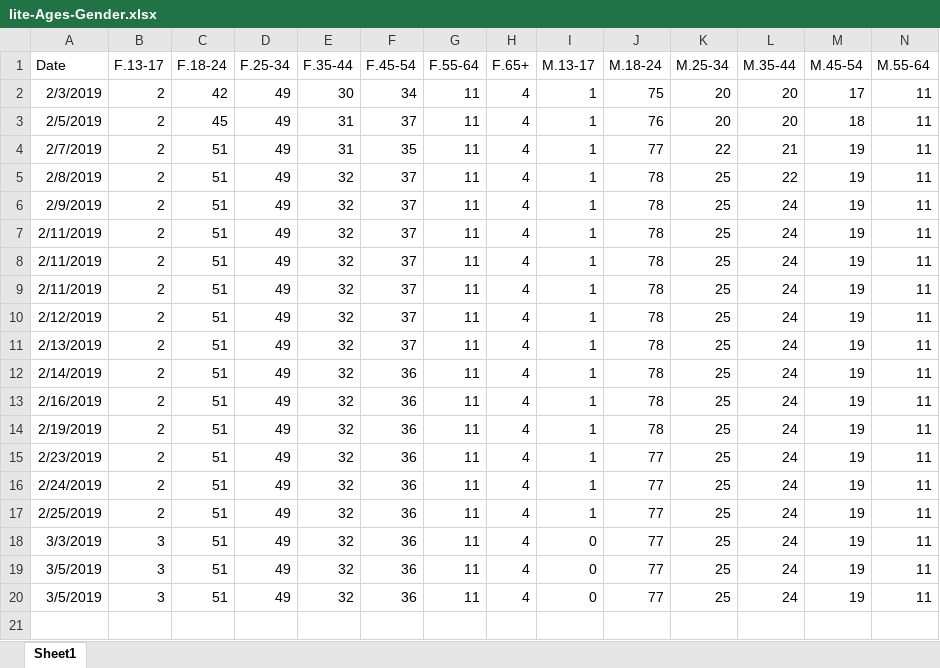
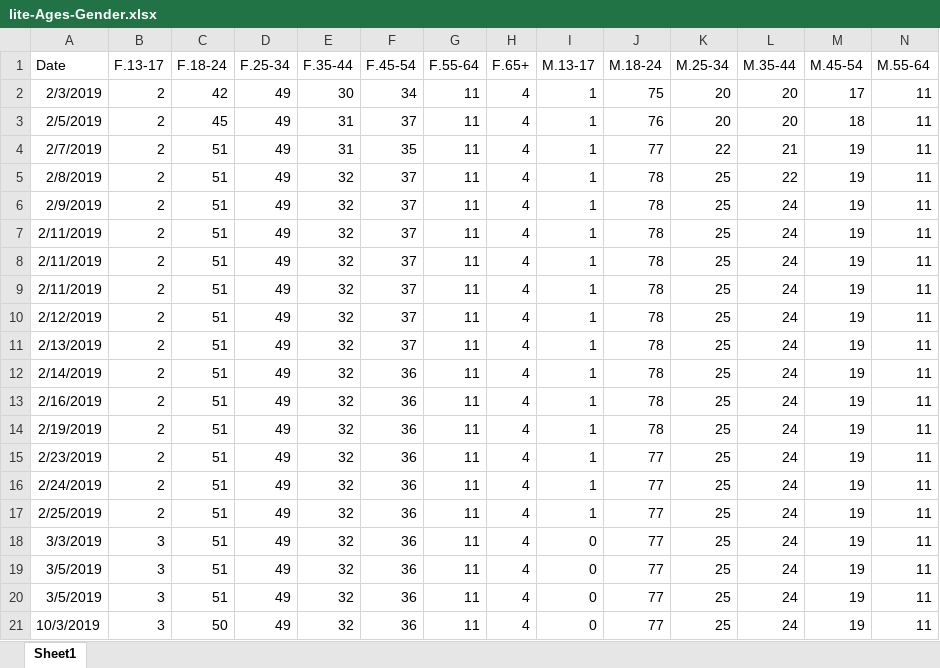
Before and after one commit to gioandreou/thesis-auth, an Excel workbook: excels/lite/lite-Ages-Gender.xlsx, sheet Sheet1, drawn as a sheet; only a part is shown; values as stored, in another font and other column widths than the file's, no borders; rows hold the shown columns only; the diff names each change by its address in the sheet, - before the commit and + after, or states it on an @@ line.

Commit message:
excels

```diff
--- a/excels/lite/lite-Ages-Gender.xlsx (sheet Sheet1)
+++ b/excels/lite/lite-Ages-Gender.xlsx (sheet Sheet1)
+row 21: 10/3/2019 | 3 | 50 | 49 | 32 | 36 | 11 | 4 | 0 | 77 | 25 | 24 | 19 | 11
```
Also changed, not shown: excels/lite/lite-City.xlsx, excels/lite/lite-Country.xlsx, 6 other files.
